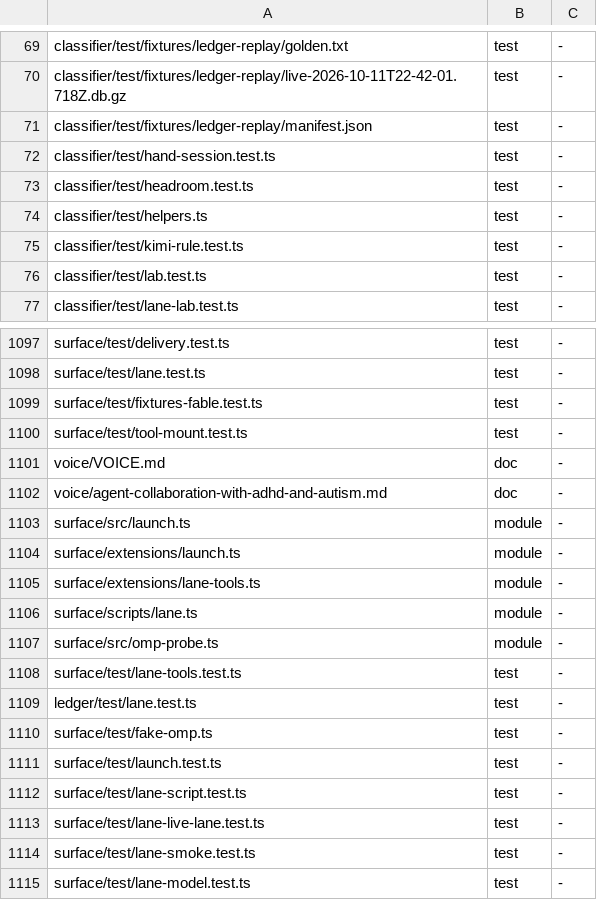
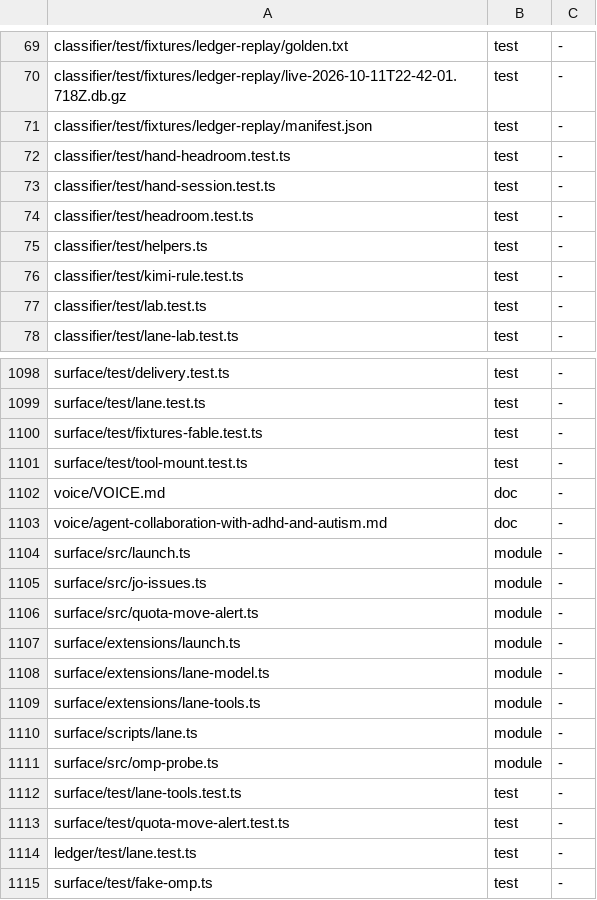
Before and after one commit to thewolff/agent-system-2.0, a TSV file: install/manifest.tsv, drawn as a sheet; only a part is shown, gaps mark what is left out; the shorter side is filled out with more unchanged rows; the diff names each change by its address in the sheet, - before the commit and + after, or states it on an @@ line.

Commit message:
classifier: a build hand on a used-up week moves lab with the soundless alert; docs and manifest
- decisionFor gains exhausted (reason of a binding exhausted week, even when another limit refused first)
- a build/fix hand with no usable lane-lab entry and an exhausted week moves to the first usable other-lab
  entry of its tier row; hand-headroom + quota-move message land with hand-spawn in one transaction, then
  the move alert starts. 5h-only and week-pace outs refuse as today. Amends in-mv7hm58386f2o0 for this case
  (Jo in-mvwl9tkmsym86o).
- migration item lanes-stay-on-anthropic, USER-GUIDE rows, DESIGN-lane-launcher amendment, manifest rows

Workload wl-mvwk0v0gmp6cjc, PLAN rev 5 D2/D5/D6.

```diff
--- a/install/manifest.tsv
+++ b/install/manifest.tsv
+row 72: classifier/test/hand-headroom.test.ts | test | -
+row 1105: surface/src/jo-issues.ts | module | -
+row 1106: surface/src/quota-move-alert.ts | module | -
+row 1108: surface/extensions/lane-model.ts | module | -
+row 1113: surface/test/quota-move-alert.test.ts | test | -
```
Also changed, not shown: 8 other files.
